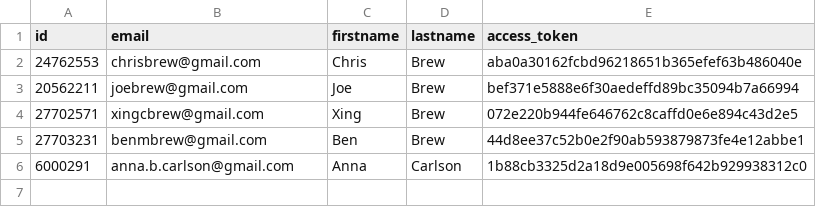
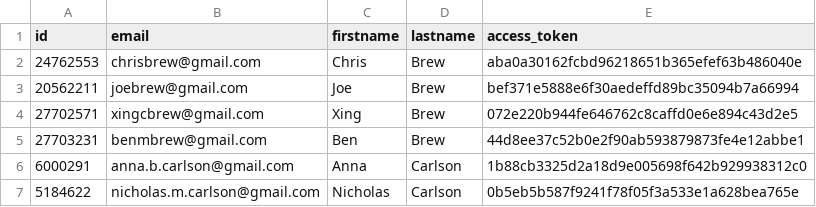
Before and after one commit to databrew/streak, a CSV file: data/athletes.csv, drawn as a sheet; the diff names each change by its address in the sheet, - before the commit and + after, or states it on an @@ line.

```diff
--- a/data/athletes.csv
+++ b/data/athletes.csv
+row 7: 5184622 | nicholas.m.carlson@gmail.com | Nicholas | Carlson | 0b5eb5b587f9241f78f05f3a533e1a628bea765e
```
Also changed, not shown: 3 other files.
